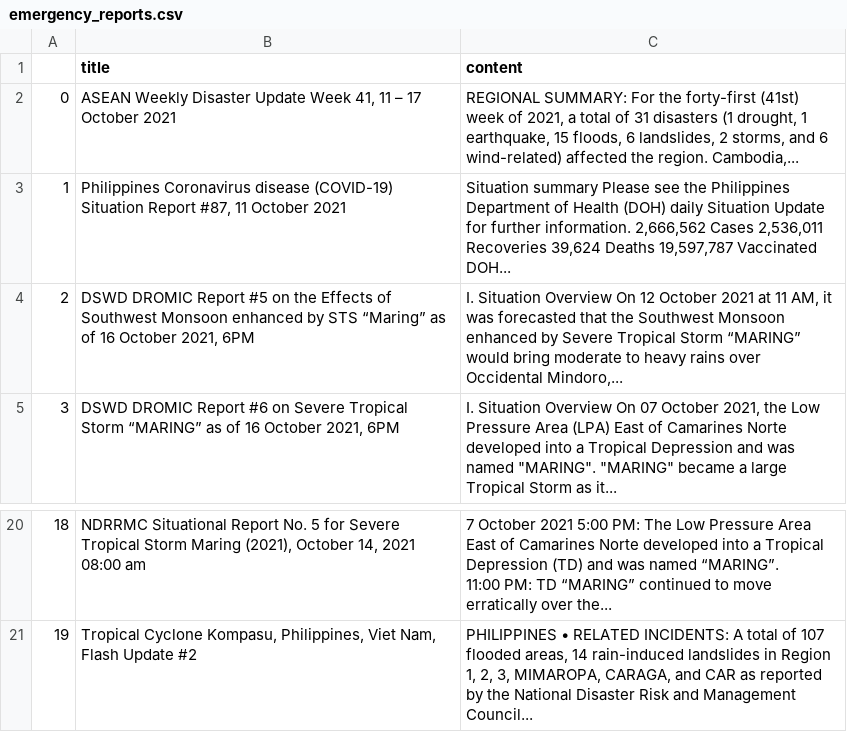
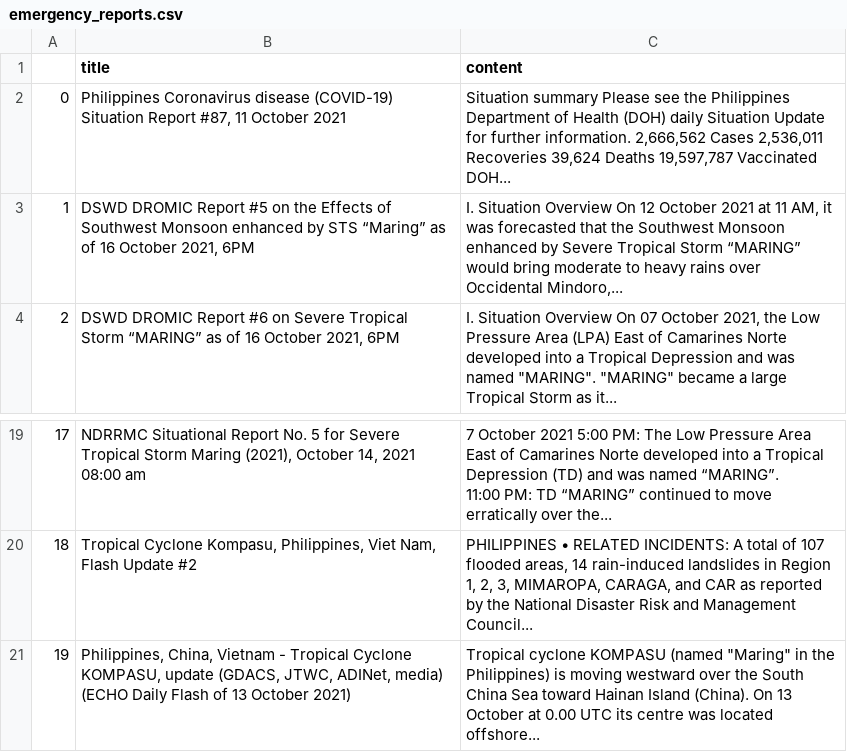
Before and after one commit to jgulane/Autoscraper-2, a CSV file: emergency_reports.csv, drawn as a sheet; only a part is shown, gaps mark what is left out; removed rows and columns are numbered as before the commit, all else as after; the diff names each change by its address in the sheet, - before the commit and + after, or states it on an @@ line.

```diff
--- a/emergency_reports.csv
+++ b/emergency_reports.csv
-row 2: 0 | ASEAN Weekly Disaster Update Week 41, 11 – 17 October 2021 | REGIONAL SUMMARY: For the forty-first (41st) week of 2021, a total of 31 disasters (1 drought, 1 earthquake, 15 floods, 6 landslides, 2 storms, and 6 wind-related) affected the region. Cambodia,...
@@ column A renumbered between rows 2 and 20 @@
+row 21: 19 | Philippines, China, Vietnam - Tropical Cyclone KOMPASU, update (GDACS, JTWC, ADINet, media) (ECHO Daily Flash of 13 October 2021) | Tropical cyclone KOMPASU (named "Maring" in the Philippines) is moving westward over the South China Sea toward Hainan Island (China). On 13 October at 0.00 UTC its centre was located offshore...
```
